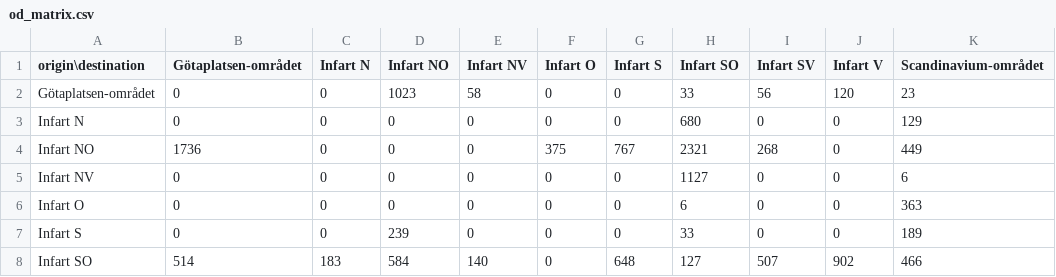
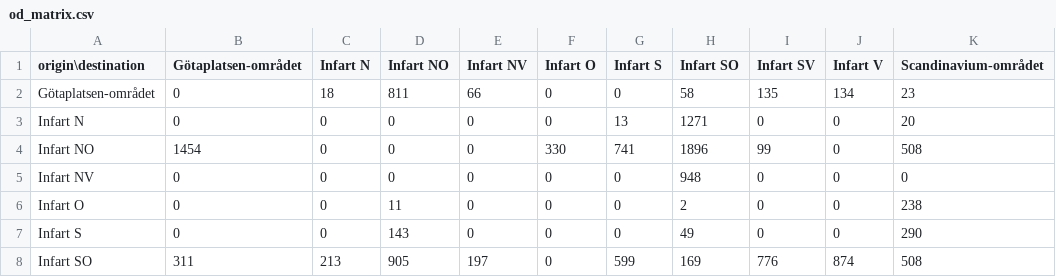
Before and after one commit to GUST050/gothenburg-traffic-sim, a CSV file: web/data/od_matrix.csv, drawn as a sheet; only a part is shown; the diff covers the shown part only.

```diff
--- a/web/data/od_matrix.csv
+++ b/web/data/od_matrix.csv
@@ -1,8 +1,8 @@
 origin\destination,Götaplatsen-området,Infart N,Infart NO,Infart NV,Infart O,Infart S,Infart SO,Infart SV,Infart V,Scandinavium-området
-Götaplatsen-området,0,0,1023,58,0,0,33,56,120,23
-Infart N,0,0,0,0,0,0,680,0,0,129
-Infart NO,1736,0,0,0,375,767,2321,268,0,449
-Infart NV,0,0,0,0,0,0,1127,0,0,6
-Infart O,0,0,0,0,0,0,6,0,0,363
-Infart S,0,0,239,0,0,0,33,0,0,189
-Infart SO,514,183,584,140,0,648,127,507,902,466
+Götaplatsen-området,0,18,811,66,0,0,58,135,134,23
+Infart N,0,0,0,0,0,13,1271,0,0,20
+Infart NO,1454,0,0,0,330,741,1896,99,0,508
+Infart NV,0,0,0,0,0,0,948,0,0,0
+Infart O,0,0,11,0,0,0,2,0,0,238
+Infart S,0,0,143,0,0,0,49,0,0,290
+Infart SO,311,213,905,197,0,599,169,776,874,508
```
Also changed, not shown: 13 edited cells elsewhere in this file, 5 other files.
